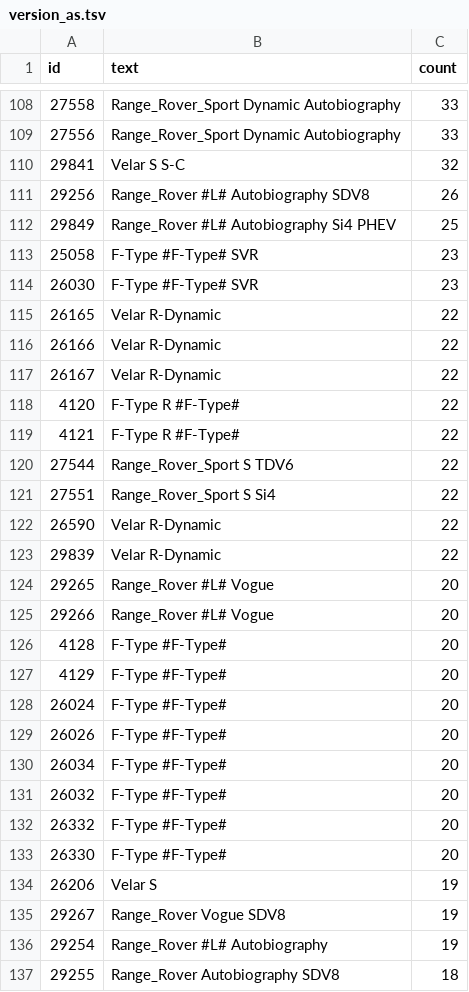
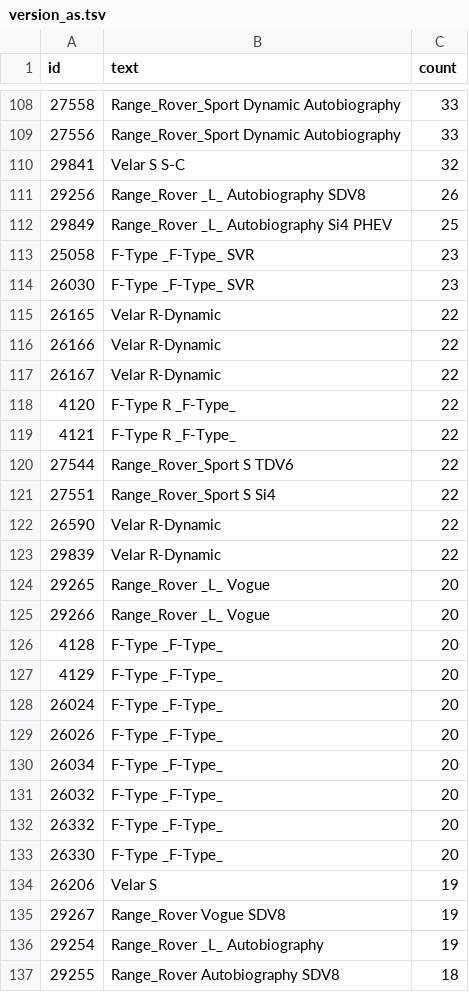
Before and after one commit to ankuharev/SentenTree, a TSV file: docs/data/version_as.tsv, drawn as a sheet; only a part is shown, gaps mark what is left out; the diff covers the shown part only.

Commit message:
Add files via upload

```diff
--- a/docs/data/version_as.tsv
+++ b/docs/data/version_as.tsv
@@ -110,6 +110,6 @@ id	text	count
 29841	Velar  S   S-C	32
-29256	Range_Rover  #L#  Autobiography  SDV8	26
-29849	Range_Rover  #L#  Autobiography  Si4  PHEV	25
-25058	F-Type  #F-Type#  SVR	23
-26030	F-Type  #F-Type#  SVR	23
+29256	Range_Rover  _L_  Autobiography  SDV8	26
+29849	Range_Rover  _L_  Autobiography  Si4  PHEV	25
+25058	F-Type  _F-Type_  SVR	23
+26030	F-Type  _F-Type_  SVR	23
 26165	Velar  R-Dynamic	22
@@ -117,4 +117,4 @@ id	text	count
 26167	Velar  R-Dynamic	22
-4120	F-Type  R  #F-Type#	22
-4121	F-Type  R  #F-Type#	22
+4120	F-Type  R  _F-Type_	22
+4121	F-Type  R  _F-Type_	22
 27544	Range_Rover_Sport  S  TDV6	22
@@ -123,15 +123,15 @@ id	text	count
 29839	Velar  R-Dynamic	22
-29265	Range_Rover  #L#  Vogue	20
-29266	Range_Rover  #L#  Vogue	20
-4128	F-Type  #F-Type#	20
-4129	F-Type  #F-Type#	20
-26024	F-Type  #F-Type#	20
-26026	F-Type  #F-Type#	20
-26034	F-Type  #F-Type#	20
-26032	F-Type  #F-Type#	20
-26332	F-Type  #F-Type#	20
-26330	F-Type  #F-Type#	20
+29265	Range_Rover  _L_  Vogue	20
+29266	Range_Rover  _L_  Vogue	20
+4128	F-Type  _F-Type_	20
+4129	F-Type  _F-Type_	20
+26024	F-Type  _F-Type_	20
+26026	F-Type  _F-Type_	20
+26034	F-Type  _F-Type_	20
+26032	F-Type  _F-Type_	20
+26332	F-Type  _F-Type_	20
+26330	F-Type  _F-Type_	20
 26206	Velar  S 	19
 29267	Range_Rover  Vogue  SDV8	19
-29254	Range_Rover  #L#  Autobiography	19
+29254	Range_Rover  _L_  Autobiography	19
 29255	Range_Rover  Autobiography  SDV8	18
```
Also changed, not shown: 28 edited cells elsewhere in this file.
